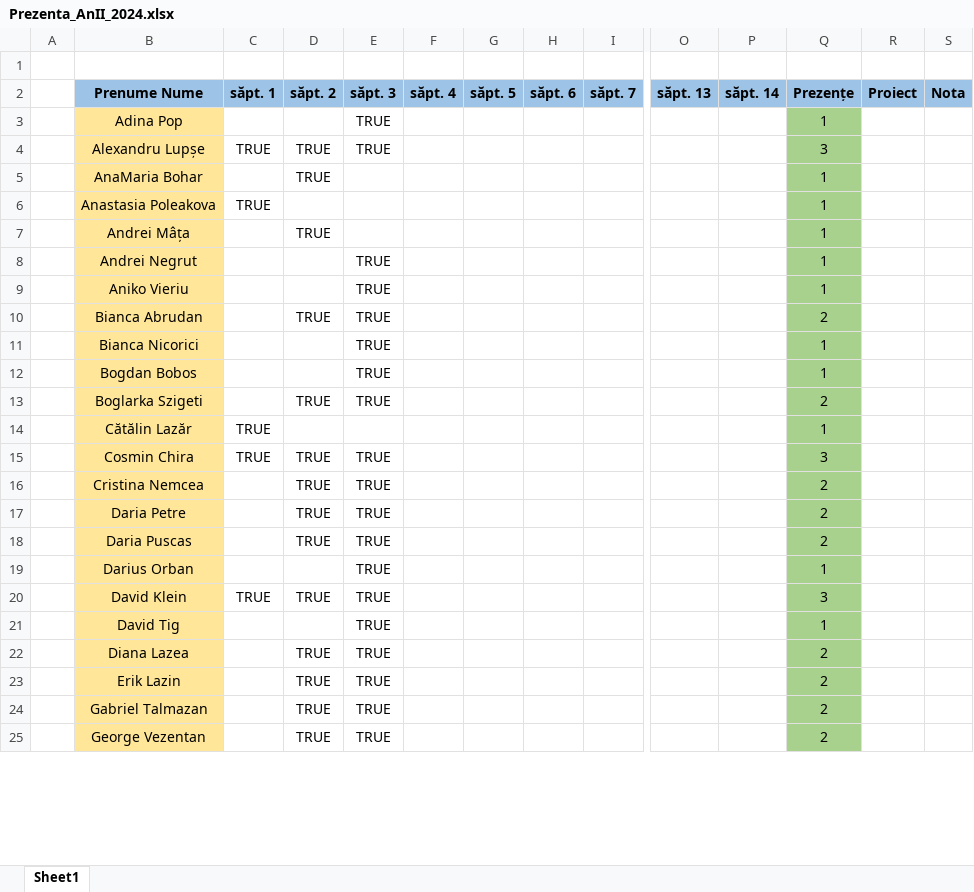
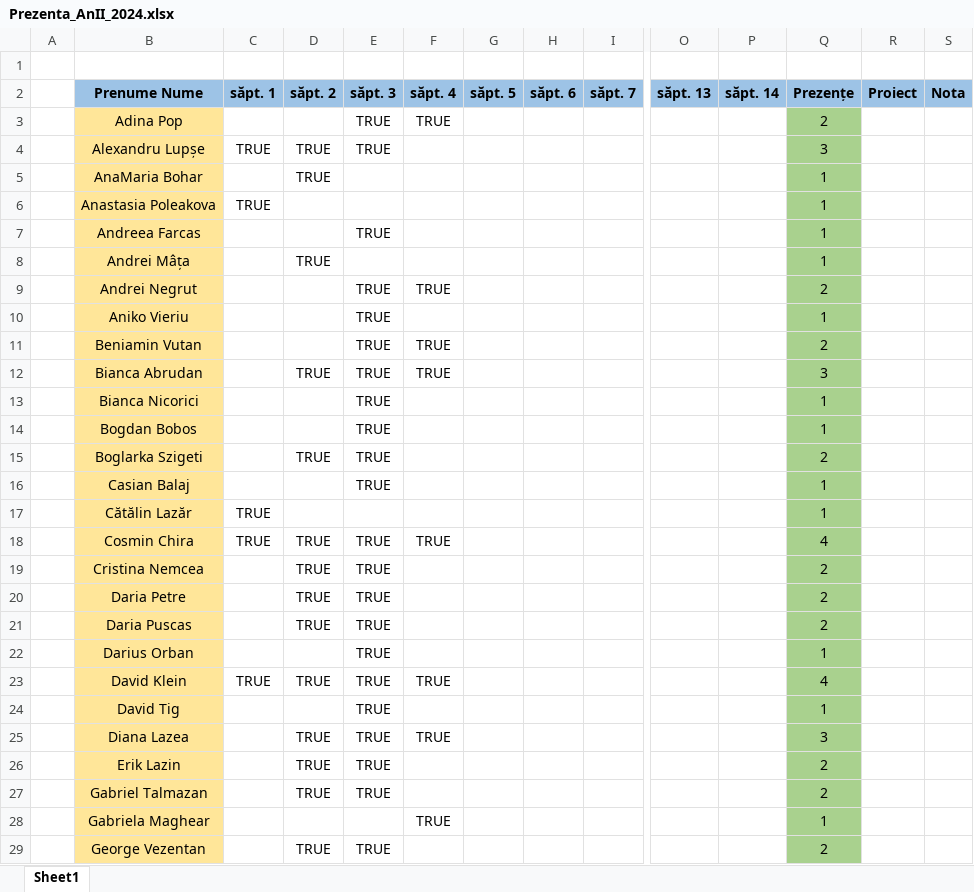
Before and after one commit to PelleRemus/Facultate_Promotia_2023_2026, an Excel workbook: MetodeAvansateDeProgramare/Prezenta_AnII_2024.xlsx, sheet Sheet1, drawn as a sheet; only a part is shown, gaps mark what is left out; values as stored, in another font and other column widths than the file's, no borders; conditional formats not drawn; addresses are those after the commit; rows hold the shown columns only; the diff covers the shown part only; the diff names each change by its address in the sheet, - before the commit and + after, or states it on an @@ line.

```diff
--- a/MetodeAvansateDeProgramare/Prezenta_AnII_2024.xlsx (sheet Sheet1)
+++ b/MetodeAvansateDeProgramare/Prezenta_AnII_2024.xlsx (sheet Sheet1)
-F3 (săpt. 4): (empty)
+F3 (săpt. 4): TRUE
-Q3 (Prezențe): 1
+Q3 (Prezențe): 2
@@ row 41 moved to row 7: Andreea Farcas @@
-F9 (săpt. 4): (empty)
+F9 (săpt. 4): TRUE
-Q9 (Prezențe): 1
+Q9 (Prezențe): 2
+row 11:  | Beniamin Vutan |  |  | TRUE | TRUE |  |  |  |  |  | 2
-F12 (săpt. 4): (empty)
+F12 (săpt. 4): TRUE
-Q12 (Prezențe): 2
+Q12 (Prezențe): 3
@@ row 40 moved to row 16: Casian Balaj @@
-F18 (săpt. 4): (empty)
+F18 (săpt. 4): TRUE
-Q18 (Prezențe): 3
+Q18 (Prezențe): 4
-F23 (săpt. 4): (empty)
+F23 (săpt. 4): TRUE
-Q23 (Prezențe): 3
+Q23 (Prezențe): 4
-F25 (săpt. 4): (empty)
+F25 (săpt. 4): TRUE
-Q25 (Prezențe): 2
+Q25 (Prezențe): 3
+row 28:  | Gabriela Maghear |  |  |  | TRUE |  |  |  |  |  | 1
```
Also changed, not shown: 1 added row, 3 removed rows and 16 edited cells elsewhere in this sheet, formulas that keep their value, 17 other files.
